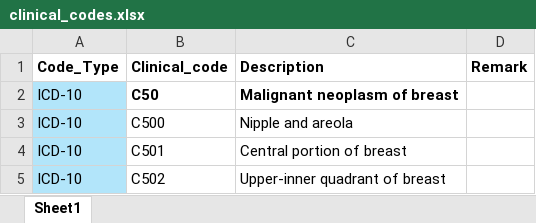
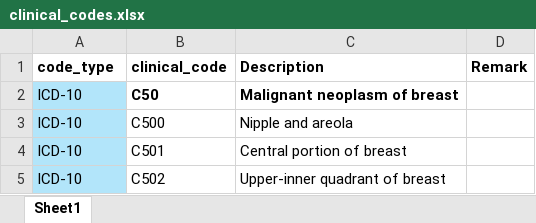
Before and after one commit to graciaandr/mres_dissertation, an Excel workbook: clinical_codes.xlsx, sheet Sheet1, drawn as a sheet; only a part is shown; values as stored, in another font and other column widths than the file's, no borders; the diff names each change by its address in the sheet, - before the commit and + after, or states it on an @@ line.

Commit message:
Update clinical_codes.xlsx

```diff
--- a/clinical_codes.xlsx (sheet Sheet1)
+++ b/clinical_codes.xlsx (sheet Sheet1)
-A1: Code_Type
+A1: code_type
-B1: Clinical_code
+B1: clinical_code
```
